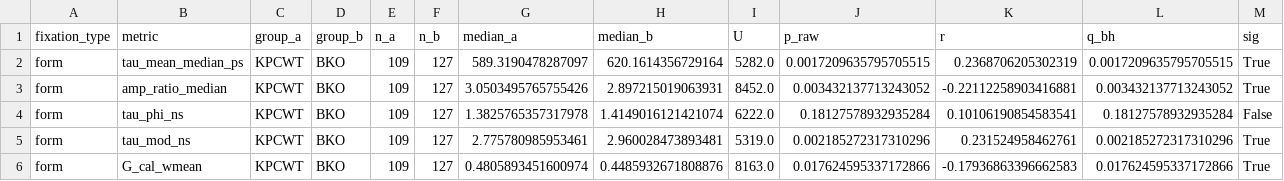
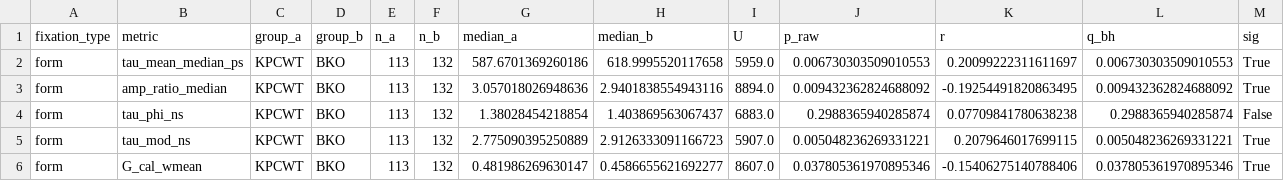
Before and after one commit to brp-optics/flim_pipeline, a CSV file: results/stat_tests.csv, drawn as a sheet; only a part is shown; the diff covers the shown part only.

Commit message:
Results of loosening fit restrictions and removing dataset where laser shifted.

```diff
--- a/results/stat_tests.csv
+++ b/results/stat_tests.csv
@@ -1,6 +1,6 @@
 fixation_type,metric,group_a,group_b,n_a,n_b,median_a,median_b,U,p_raw,r,q_bh,sig
-form,tau_mean_median_ps,KPCWT,BKO,109,127,589.3190478287097,620.1614356729164,5282.0,0.0017209635795705515,0.2368706205302319,0.0017209635795705515,True
-form,amp_ratio_median,KPCWT,BKO,109,127,3.0503495765755426,2.897215019063931,8452.0,0.003432137713243052,-0.22112258903416881,0.003432137713243052,True
-form,tau_phi_ns,KPCWT,BKO,109,127,1.3825765357317978,1.4149016121421074,6222.0,0.18127578932935284,0.10106190854583541,0.18127578932935284,False
-form,tau_mod_ns,KPCWT,BKO,109,127,2.775780985953461,2.960028473893481,5319.0,0.002185272317310296,0.231524958462761,0.002185272317310296,True
-form,G_cal_wmean,KPCWT,BKO,109,127,0.4805893451600974,0.4485932671808876,8163.0,0.017624595337172866,-0.17936863396662583,0.017624595337172866,True
+form,tau_mean_median_ps,KPCWT,BKO,113,132,587.6701369260186,618.9995520117658,5959.0,0.006730303509010553,0.20099222311611697,0.006730303509010553,True
+form,amp_ratio_median,KPCWT,BKO,113,132,3.057018026948636,2.9401838554943116,8894.0,0.009432362824688092,-0.19254491820863495,0.009432362824688092,True
+form,tau_phi_ns,KPCWT,BKO,113,132,1.38028454218854,1.403869563067437,6883.0,0.2988365940285874,0.07709841780638238,0.2988365940285874,False
+form,tau_mod_ns,KPCWT,BKO,113,132,2.775090395250889,2.9126333091166723,5907.0,0.005048236269331221,0.2079646017699115,0.005048236269331221,True
+form,G_cal_wmean,KPCWT,BKO,113,132,0.481986269630147,0.4586655621692277,8607.0,0.037805361970895346,-0.15406275140788406,0.037805361970895346,True
```
Also changed, not shown: 56 edited cells elsewhere in this file, results/group_summary.csv, 24 other files.
